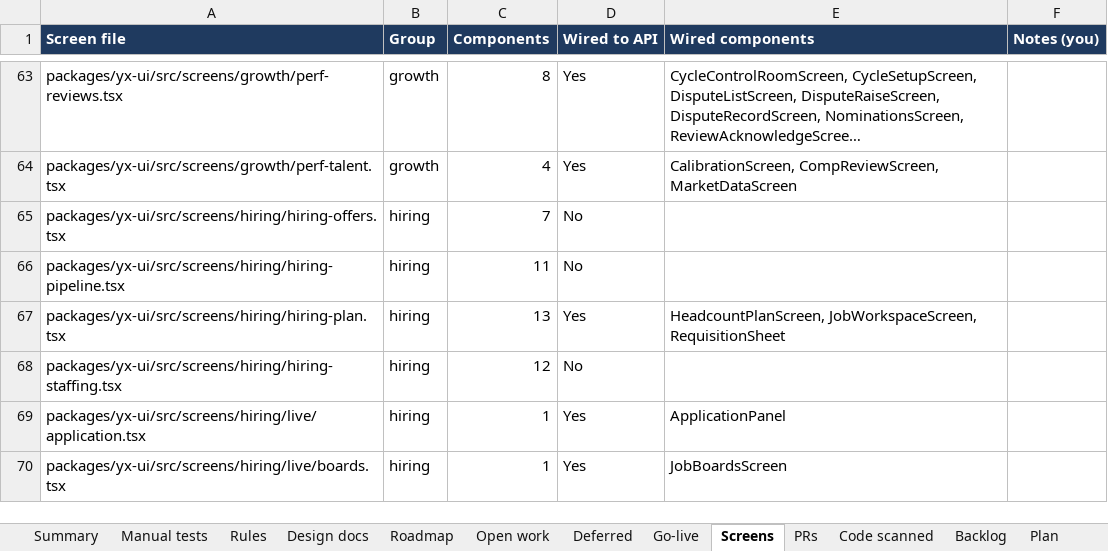
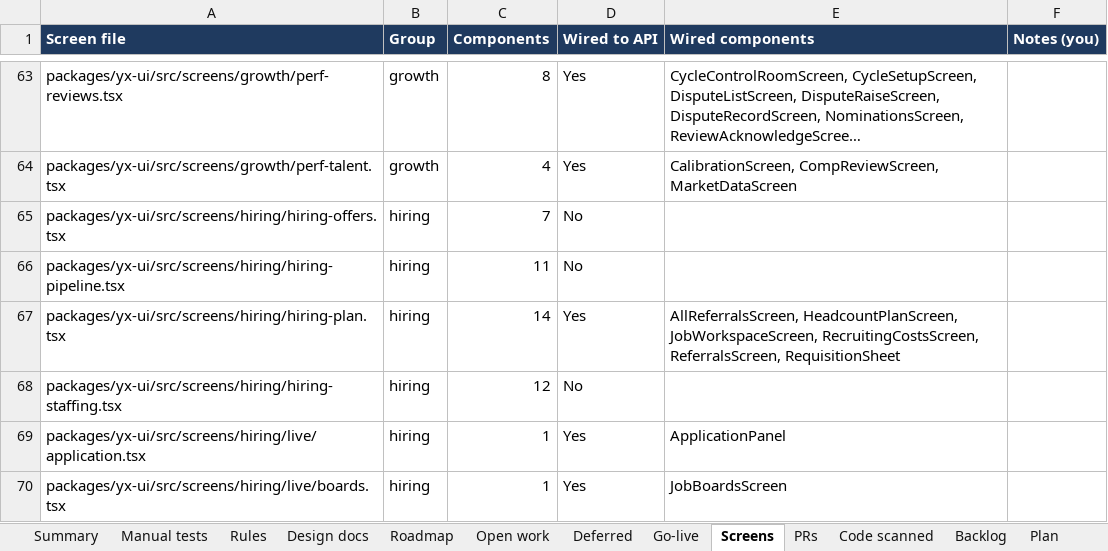
Before and after one commit to hari9495/exam-app, an Excel workbook: docs/yukthix/tracker/YukthiX-Tracker.xlsx, sheet Screens, drawn as a sheet; only a part is shown, gaps mark what is left out; long unchanged cells end in …; values as stored, in another font and other column widths than the file's, no borders; conditional formats not drawn; the diff names each change by its address in the sheet, - before the commit and + after, or states it on an @@ line.

```diff
--- a/docs/yukthix/tracker/YukthiX-Tracker.xlsx (sheet Screens)
+++ b/docs/yukthix/tracker/YukthiX-Tracker.xlsx (sheet Screens)
-C67 (Components): 13
+C67 (Components): 14
-E67 (Wired components): HeadcountPlanScreen, JobWorkspaceScreen, RequisitionSheet
+E67 (Wired components): AllReferralsScreen, HeadcountPlanScreen, JobWorkspaceScreen, RecruitingCostsScreen, ReferralsScreen, RequisitionSheet
```
Also changed, not shown: sheet Rules, sheet Manual tests, sheet Summary, sheet Code scanned, 2 other files.
